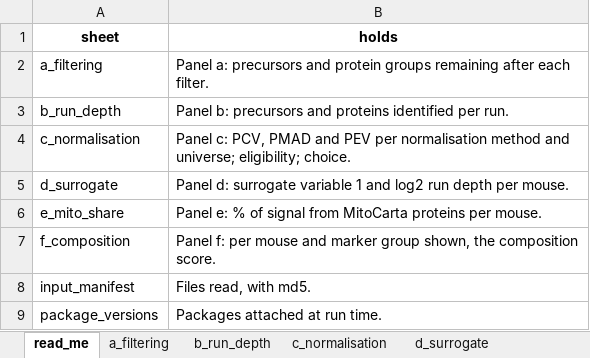
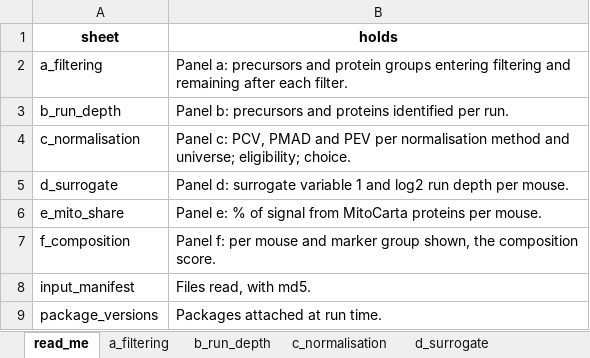
Before and after one commit to Dustyn-T-Lewis/PAS_2026, an Excel workbook: 04_Figures/S1_Processing/c_data/S1.xlsx, sheet read_me, drawn as a sheet; values as stored, in another font and other column widths than the file's, no borders; the diff names each change by its address in the sheet, - before the commit and + after, or states it on an @@ line.

Commit message:
S1 gets one group key, a starting bar for filtering and units that agree

```diff
--- a/04_Figures/S1_Processing/c_data/S1.xlsx (sheet read_me)
+++ b/04_Figures/S1_Processing/c_data/S1.xlsx (sheet read_me)
-B2 (holds): …protein groups remaining after…
+B2 (holds): …protein groups entering filtering and remaining after…
```
Also changed, not shown: sheet a_filtering, sheet input_manifest, 01_Processing/01_Filtering/c_data/01_filtering.xlsx, 22 other files.
